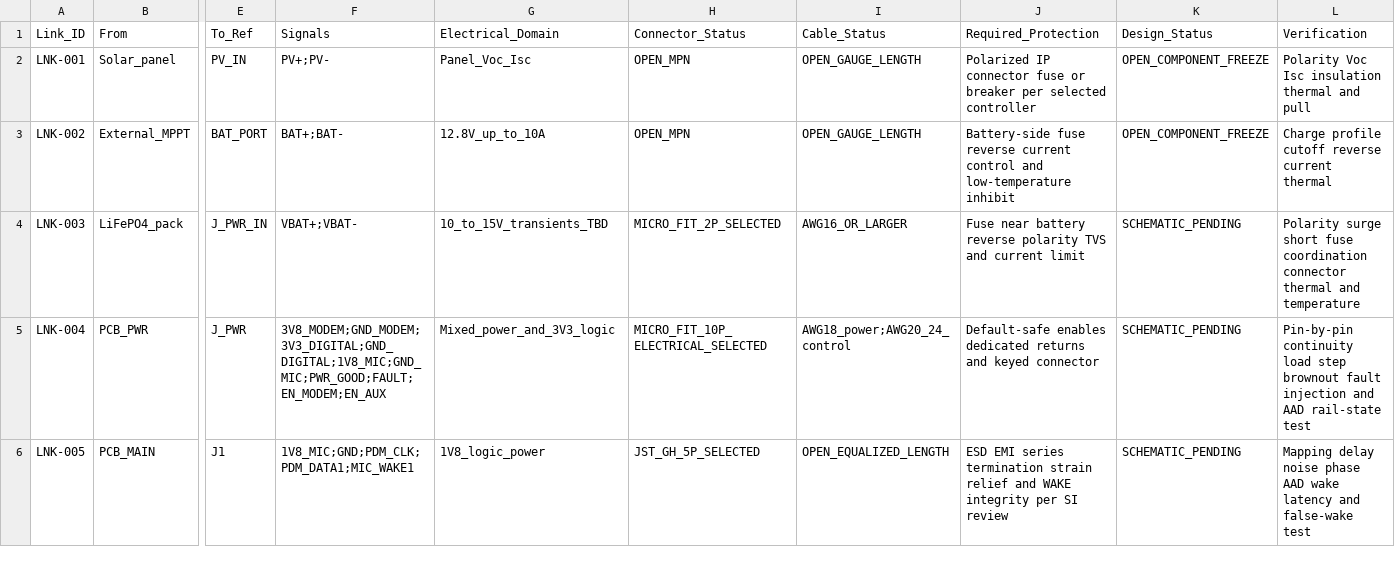
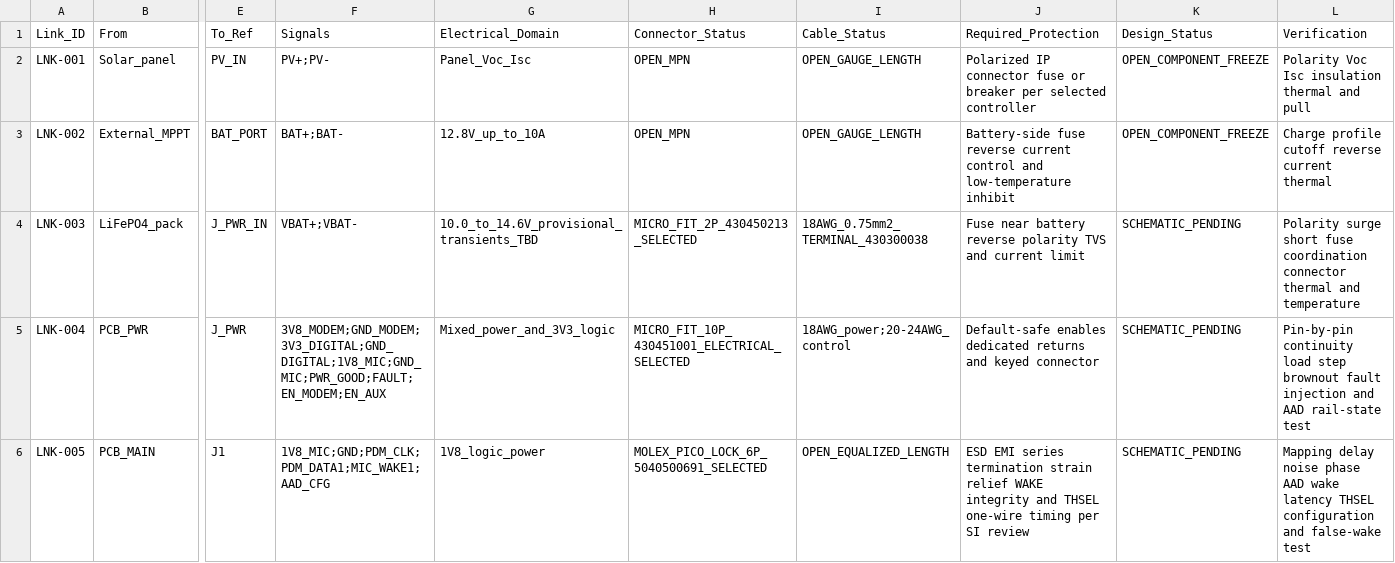
Before and after one commit to skif-ops/rs-zs-bpla, a CSV file: hardware/EVT_PRE_20_INTERCONNECT_DRAFT.csv, drawn as a sheet; only a part is shown, gaps mark what is left out; the diff covers the shown part only; the diff names each change by its address in the sheet, - before the commit and + after, or states it on an @@ line.

Commit message:
Align Rev.A interconnect with DEC-020 and frozen Micro-Fit wiring

```diff
--- a/hardware/EVT_PRE_20_INTERCONNECT_DRAFT.csv
+++ b/hardware/EVT_PRE_20_INTERCONNECT_DRAFT.csv
-G4 (Electrical_Domain): 10_to_15V_transients_TBD
+G4 (Electrical_Domain): 10.0_to_14.6V_provisional_transients_TBD
-H4 (Connector_Status): MICRO_FIT_2P_SELECTED
+H4 (Connector_Status): MICRO_FIT_2P_430450213_SELECTED
-I4 (Cable_Status): AWG16_OR_LARGER
+I4 (Cable_Status): 18AWG_0.75mm2_TERMINAL_430300038
-H5 (Connector_Status): MICRO_FIT_10P_ELECTRICAL_SELECTED
+H5 (Connector_Status): MICRO_FIT_10P_430451001_ELECTRICAL_SELECTED
-I5 (Cable_Status): AWG18_power;AWG20_24_control
+I5 (Cable_Status): 18AWG_power;20-24AWG_control
-F6 (Signals): 1V8_MIC;GND;PDM_CLK;PDM_DATA1;MIC_WAKE1
+F6 (Signals): 1V8_MIC;GND;PDM_CLK;PDM_DATA1;MIC_WAKE1;AAD_CFG
-H6 (Connector_Status): JST_GH_5P_SELECTED
+H6 (Connector_Status): MOLEX_PICO_LOCK_6P_5040500691_SELECTED
-J6 (Required_Protection): …strain relief and WAKE integrity per SI…
+J6 (Required_Protection): …strain relief WAKE integrity and THSEL one-wire timing per SI…
-L6 (Verification): …wake latency and false-wake…
+L6 (Verification): …wake latency THSEL configuration and false-wake…
```
Also changed, not shown: 20 edited cells elsewhere in this file.
